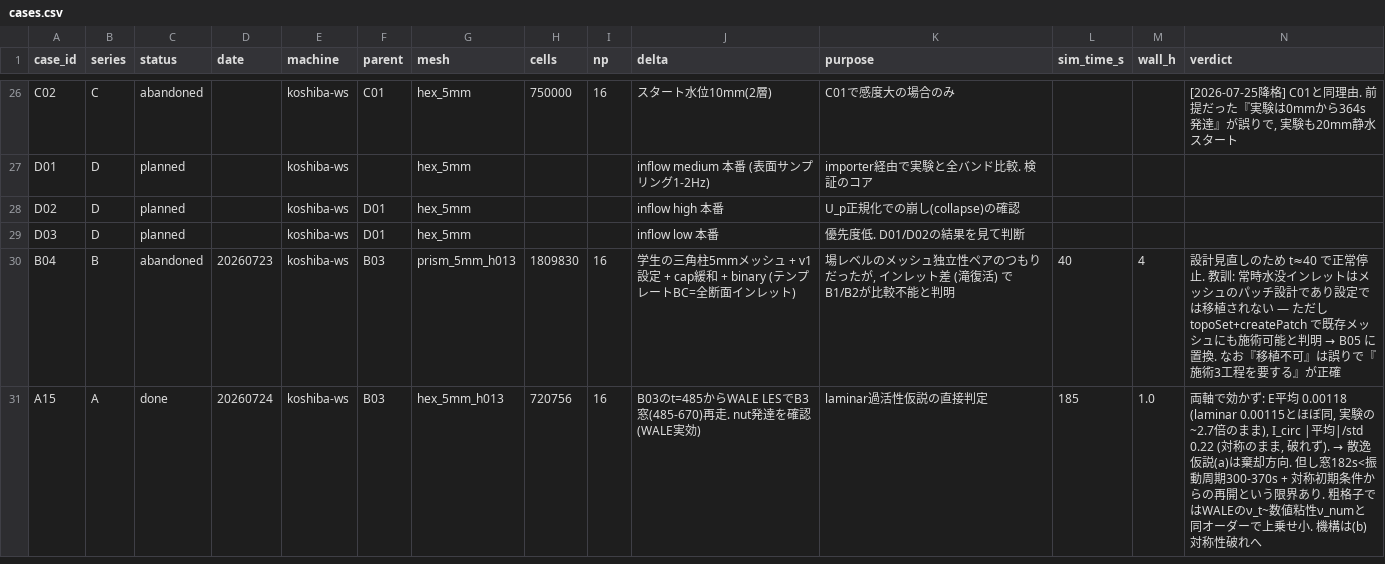
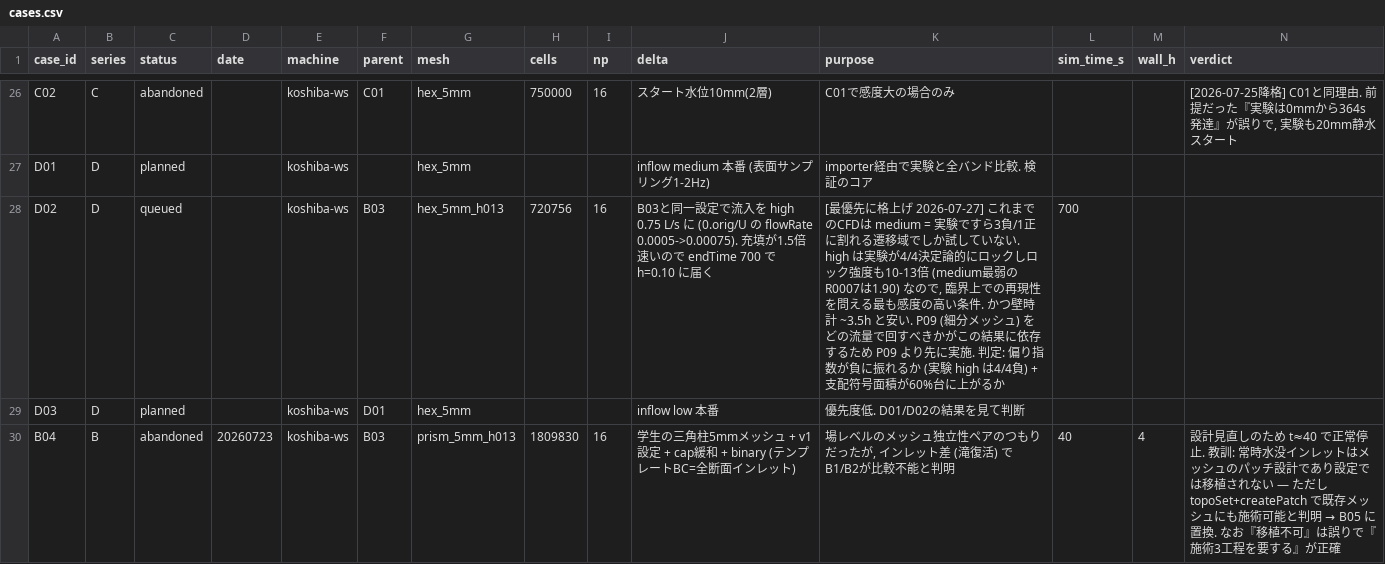
Before and after one commit to kobeline2/psp-singleport-regime, a CSV file: cfd/cases.csv, drawn as a sheet; only a part is shown, gaps mark what is left out; the shorter side is filled out with more unchanged rows.

```diff
--- a/cfd/cases.csv
+++ b/cfd/cases.csv
@@ -27,3 +27,3 @@ C02,C,abandoned,,koshiba-ws,C01,hex_5mm,750000,16,"スタート水位10mm(2層)"
 D01,D,planned,,koshiba-ws,,hex_5mm,,,"inflow medium 本番 (表面サンプリング1-2Hz)","importer経由で実験と全バンド比較. 検証のコア",,,
-D02,D,planned,,koshiba-ws,D01,hex_5mm,,,"inflow high 本番","U_p正規化での崩し(collapse)の確認",,,
+D02,D,queued,,koshiba-ws,B03,hex_5mm_h013,720756,16,"B03と同一設定で流入を high 0.75 L/s に (0.orig/U の flowRate 0.0005->0.00075). 充填が1.5倍速いので endTime 700 で h=0.10 に届く","[最優先に格上げ 2026-07-27] これまでのCFDは medium = 実験ですら3負/1正に割れる遷移域でしか試していない. high は実験が4/4決定論的にロックしロック強度も10-13倍 (medium最弱のR0007は1.90) なので, 臨界上での再現性を問える最も感度の高い条件. かつ壁時計 ~3.5h と安い. P09 (細分メッシュ) をどの流量で回すべきかがこの結果に依存するため P09 より先に実施. 判定: 偏り指数が負に振れるか (実験 high は4/4負) + 支配符号面積が60%台に上がるか",700,,
 D03,D,planned,,koshiba-ws,D01,hex_5mm,,,"inflow low 本番","優先度低. D01/D02の結果を見て判断",,,
```
Also changed, not shown: 2 other files.
